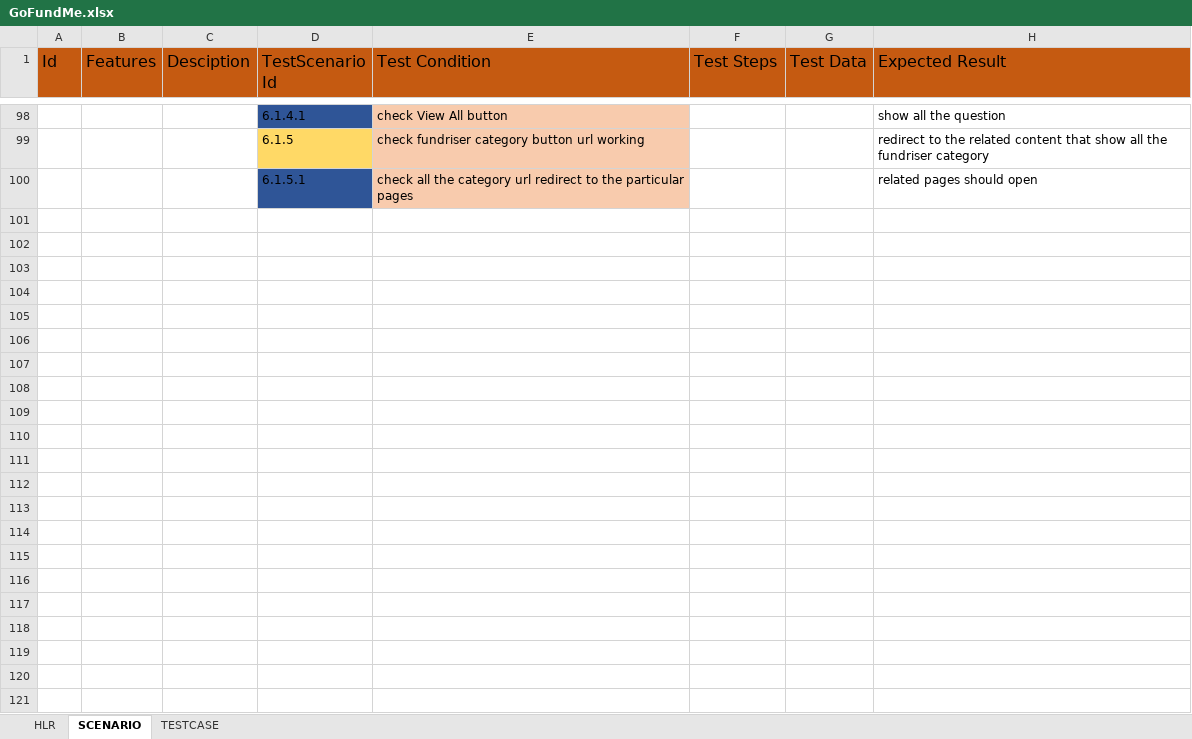
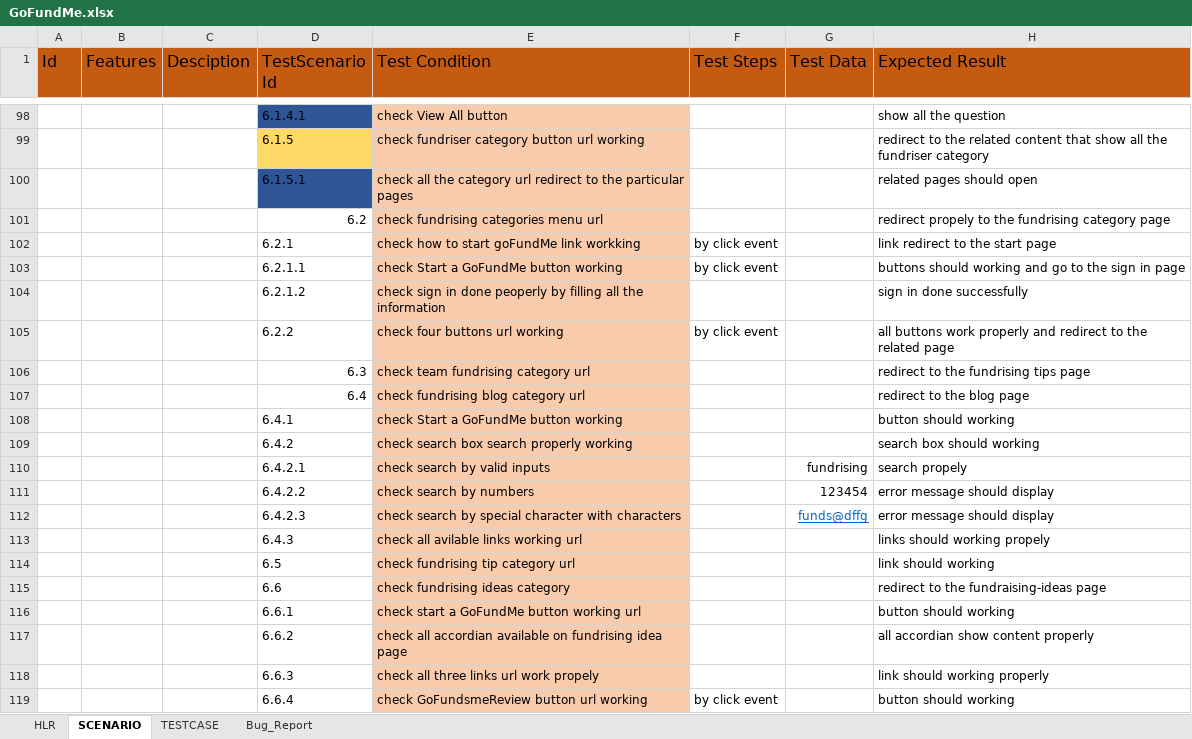
Before and after one commit to Dhartijeth1234/assignment, an Excel workbook: GoFundMe.xlsx, sheet SCENARIO, drawn as a sheet; only a part is shown, gaps mark what is left out; values as stored, in another font and other column widths than the file's, no borders; the diff names each change by its address in the sheet, - before the commit and + after, or states it on an @@ line.

```diff
--- a/GoFundMe.xlsx (sheet SCENARIO)
+++ b/GoFundMe.xlsx (sheet SCENARIO)
+sheet tab: Bug_Report
+row 101:  |  |  | 6.2 | check fundrising categories menu url |  |  | redirect propely to the fundrising category page
+row 102:  |  |  | 6.2.1 | check how to start goFundMe link workking | by click event |  | link redirect to the start page
+row 103:  |  |  | 6.2.1.1 | check Start a GoFundMe button working | by click event |  | buttons should working and go to the sign in page
+row 104:  |  |  | 6.2.1.2 | check sign in done peoperly by filling all the information |  |  | sign in done successfully
+row 105:  |  |  | 6.2.2 | check four buttons url working | by click event |  | all buttons work properly and redirect to the related page
+row 106:  |  |  | 6.3 | check team fundrising category url |  |  | redirect to the fundrising tips page
+row 107:  |  |  | 6.4 | check fundrising blog category url |  |  | redirect to the blog page
+row 108:  |  |  | 6.4.1 | check Start a GoFundMe button working |  |  | button should working
+row 109:  |  |  | 6.4.2 | check search box search properly working |  |  | search box should working
+row 110:  |  |  | 6.4.2.1 | check search by valid inputs |  | fundrising | search propely
+row 111:  |  |  | 6.4.2.2 | check search by numbers |  | 123454 | error message should display
+row 112:  |  |  | 6.4.2.3 | check search by special character with characters |  | funds@dffg | error message should display
+row 113:  |  |  | 6.4.3 | check all avilable links working url |  |  | links should working propely
+row 114:  |  |  | 6.5 | check fundrising tip category url |  |  | link should working
+row 115:  |  |  | 6.6 | check fundrising ideas category |  |  | redirect to the fundraising-ideas page
+row 116:  |  |  | 6.6.1 | check start a GoFundMe button working url |  |  | button should working
+row 117:  |  |  | 6.6.2 | check all accordian available on fundrising idea page |  |  | all accordian show content properly
+row 118:  |  |  | 6.6.3 | check all three links url work propely |  |  | link should working properly
+row 119:  |  |  | 6.6.4 | check GoFundsmeReview button url working | by click event |  | button should working
```
Also changed, not shown: sheet TESTCASE.
